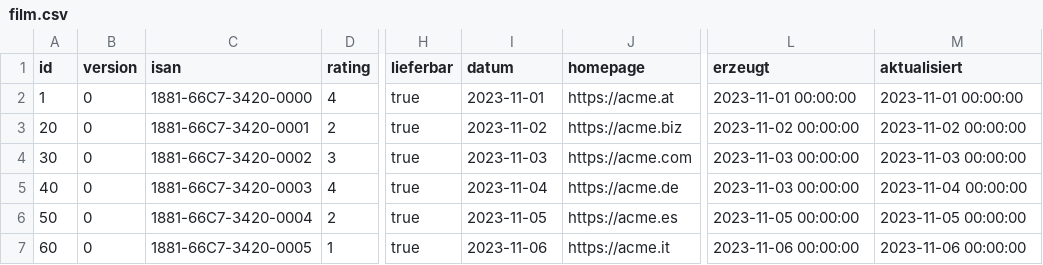
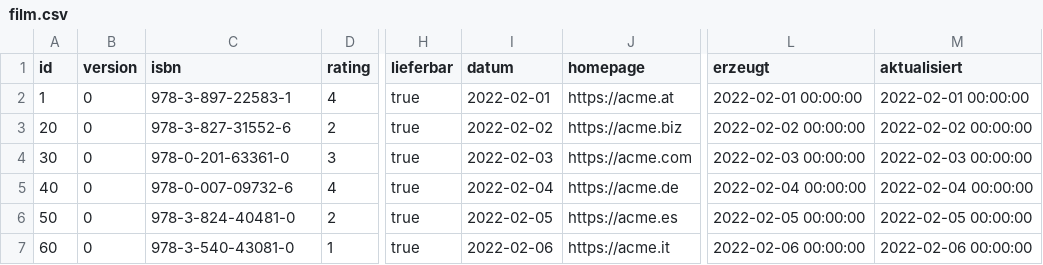
Before and after one commit to AchimSee/Film, a CSV file: .extras/db/postgres/csv/film.csv, drawn as a sheet; only a part is shown, gaps mark what is left out; the diff names each change by its address in the sheet, - before the commit and + after, or states it on an @@ line.

```diff
--- a/.extras/db/postgres/csv/film.csv
+++ b/.extras/db/postgres/csv/film.csv
-C1: isan
+C1: isbn
-C2 (isbn): 1881-66C7-3420-0000
+C2 (isbn): 978-3-897-22583-1
-I2 (datum): 2023-11-01
+I2 (datum): 2022-02-01
-L2 (erzeugt): 2023-11-01 00:00:00
+L2 (erzeugt): 2022-02-01 00:00:00
-M2 (aktualisiert): 2023-11-01 00:00:00
+M2 (aktualisiert): 2022-02-01 00:00:00
-C3 (isbn): 1881-66C7-3420-0001
+C3 (isbn): 978-3-827-31552-6
-I3 (datum): 2023-11-02
+I3 (datum): 2022-02-02
-L3 (erzeugt): 2023-11-02 00:00:00
+L3 (erzeugt): 2022-02-02 00:00:00
-M3 (aktualisiert): 2023-11-02 00:00:00
+M3 (aktualisiert): 2022-02-02 00:00:00
-C4 (isbn): 1881-66C7-3420-0002
+C4 (isbn): 978-0-201-63361-0
-I4 (datum): 2023-11-03
+I4 (datum): 2022-02-03
-L4 (erzeugt): 2023-11-03 00:00:00
+L4 (erzeugt): 2022-02-03 00:00:00
-M4 (aktualisiert): 2023-11-03 00:00:00
+M4 (aktualisiert): 2022-02-03 00:00:00
-C5 (isbn): 1881-66C7-3420-0003
+C5 (isbn): 978-0-007-09732-6
-I5 (datum): 2023-11-04
+I5 (datum): 2022-02-04
-L5 (erzeugt): 2023-11-03 00:00:00
+L5 (erzeugt): 2022-02-04 00:00:00
-M5 (aktualisiert): 2023-11-04 00:00:00
+M5 (aktualisiert): 2022-02-04 00:00:00
-C6 (isbn): 1881-66C7-3420-0004
+C6 (isbn): 978-3-824-40481-0
-I6 (datum): 2023-11-05
+I6 (datum): 2022-02-05
-L6 (erzeugt): 2023-11-05 00:00:00
+L6 (erzeugt): 2022-02-05 00:00:00
-M6 (aktualisiert): 2023-11-05 00:00:00
+M6 (aktualisiert): 2022-02-05 00:00:00
-C7 (isbn): 1881-66C7-3420-0005
+C7 (isbn): 978-3-540-43081-0
-I7 (datum): 2023-11-06
+I7 (datum): 2022-02-06
-L7 (erzeugt): 2023-11-06 00:00:00
+L7 (erzeugt): 2022-02-06 00:00:00
-M7 (aktualisiert): 2023-11-06 00:00:00
+M7 (aktualisiert): 2022-02-06 00:00:00
```
Also changed, not shown: 1 other file.
